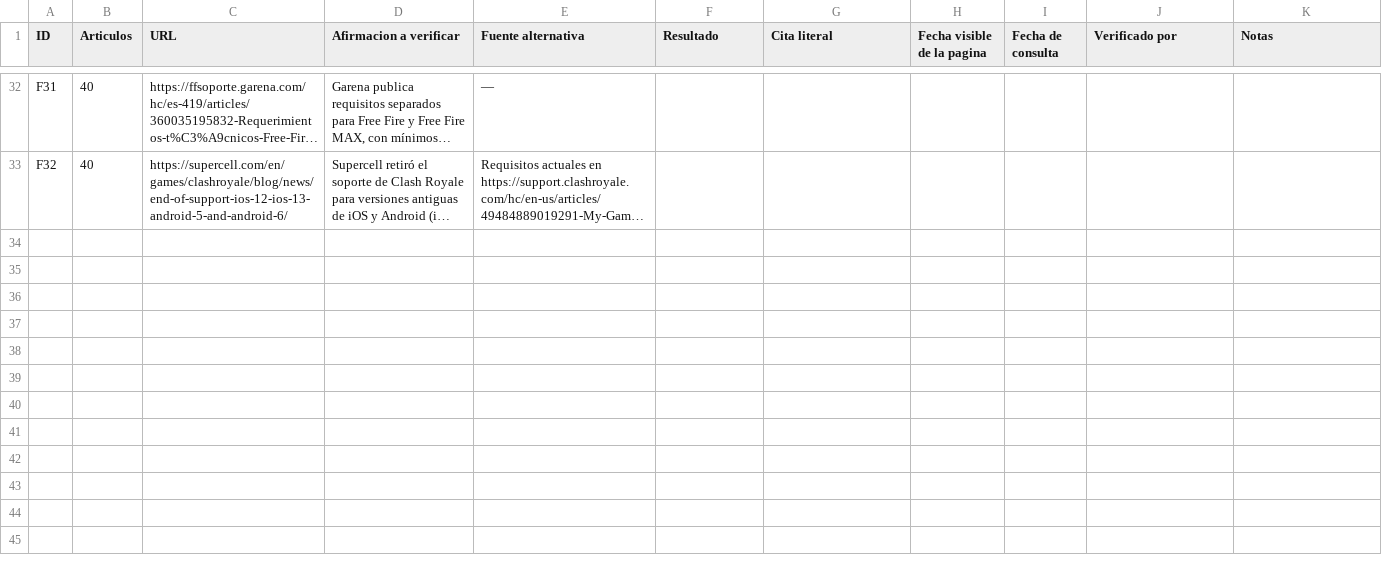
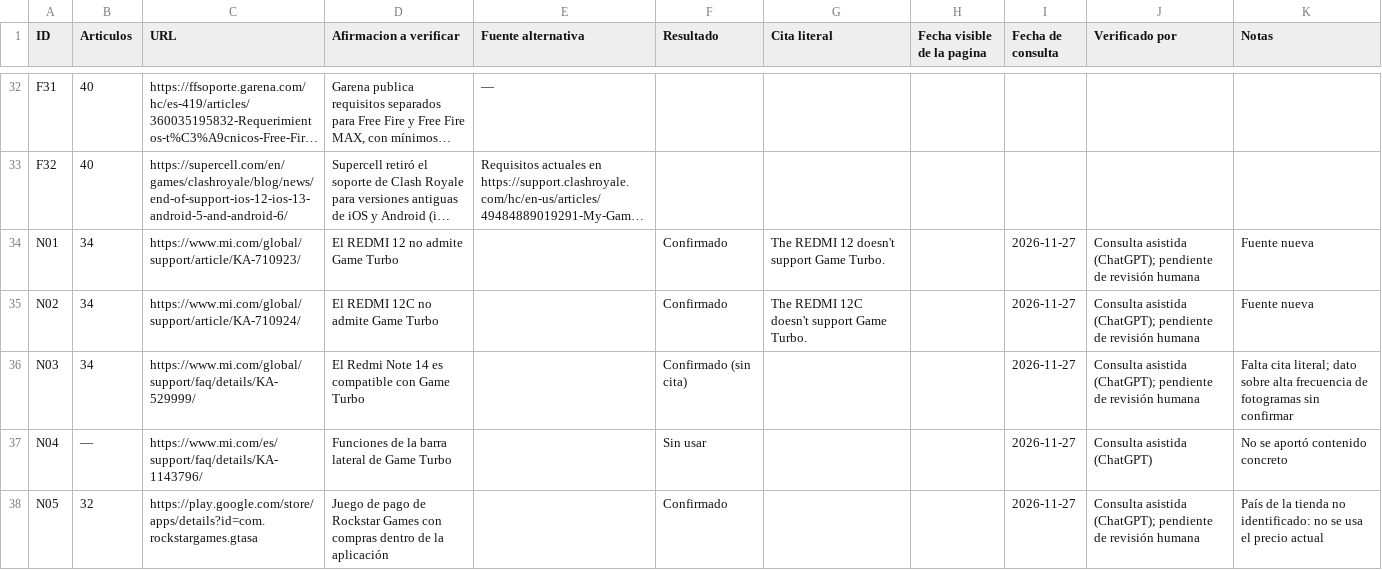
Before and after one commit to gabrielvillarreta555-code/pixeltools, a CSV file: docs/vx-ed-004/verificacion.csv, drawn as a sheet; only a part is shown, gaps mark what is left out; long unchanged cells end in …; the diff covers the shown part only; the diff names each change by its address in the sheet, - before the commit and + after, or states it on an @@ line.

```diff
--- a/docs/vx-ed-004/verificacion.csv
+++ b/docs/vx-ed-004/verificacion.csv
+row 34: N01 | 34 | https://www.mi.com/global/support/article/KA-710923/ | El REDMI 12 no admite Game Turbo |  | Confirmado | The REDMI 12 doesn't support Game Turbo. |  | 2026-11-27 | Consulta asistida (ChatGPT); pendiente de revisión humana | Fuente nueva
+row 35: N02 | 34 | https://www.mi.com/global/support/article/KA-710924/ | El REDMI 12C no admite Game Turbo |  | Confirmado | The REDMI 12C doesn't support Game Turbo. |  | 2026-11-27 | Consulta asistida (ChatGPT); pendiente de revisión humana | Fuente nueva
+row 36: N03 | 34 | https://www.mi.com/global/support/faq/details/KA-529999/ | El Redmi Note 14 es compatible con Game Turbo |  | Confirmado (sin cita) |  |  | 2026-11-27 | Consulta asistida (ChatGPT); pendiente de revisión humana | Falta cita literal; dato sobre alta frecuencia de fotogramas sin confirmar
+row 37: N04 | — | https://www.mi.com/es/support/faq/details/KA-1143796/ | Funciones de la barra lateral de Game Turbo |  | Sin usar |  |  | 2026-11-27 | Consulta asistida (ChatGPT) | No se aportó contenido concreto
+row 38: N05 | 32 | https://play.google.com/store/apps/details?id=com.rockstargames.gtasa | Juego de pago de Rockstar Games con compras dentro de la aplicación |  | Confirmado |  |  | 2026-11-27 | Consulta asistida (ChatGPT); pendiente de revisión humana | País de la tienda no identificado: no se usa el precio actual
```
Also changed, not shown: 71 edited cells elsewhere in this file, 8 other files.
